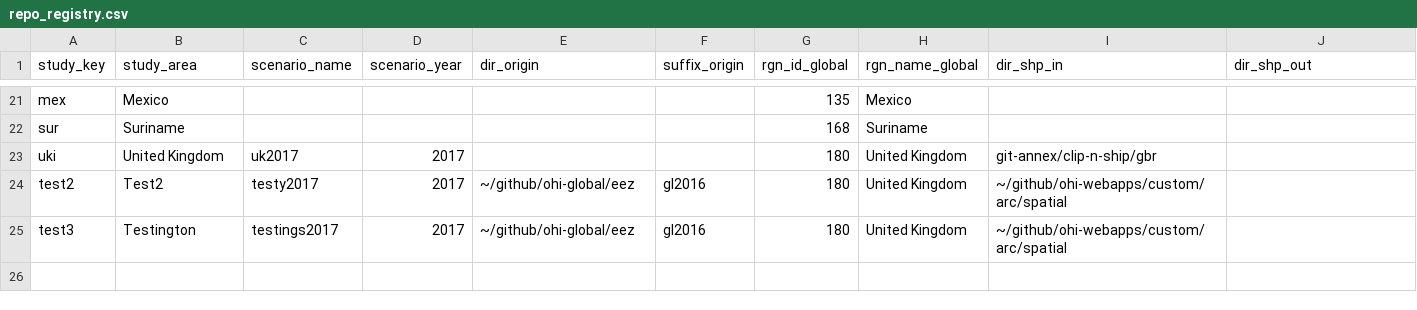
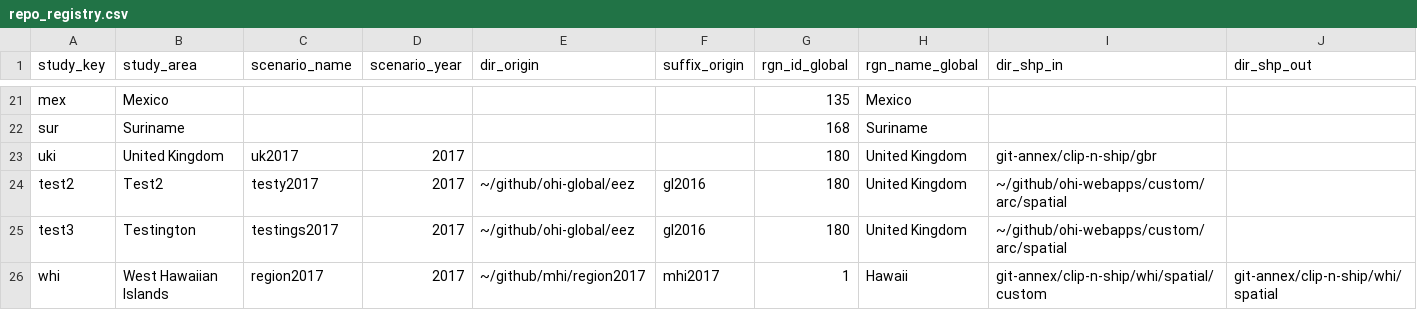
Before and after one commit to OHI-Science/ohirepos-log, a CSV file: repo_registry.csv, drawn as a sheet; only a part is shown, gaps mark what is left out; rows hold the shown columns only; the diff names each change by its address in the sheet, - before the commit and + after, or states it on an @@ line.

Commit message:
in progress: whi repo

```diff
--- a/repo_registry.csv
+++ b/repo_registry.csv
+row 26: whi | West Hawaiian Islands | region2017 | 2017 | ~/github/mhi/region2017 | mhi2017 | 1 | Hawaii | git-annex/clip-n-ship/whi/spatial/custom | git-annex/clip-n-ship/whi/spatial
```
Also changed, not shown: 3 other files.
